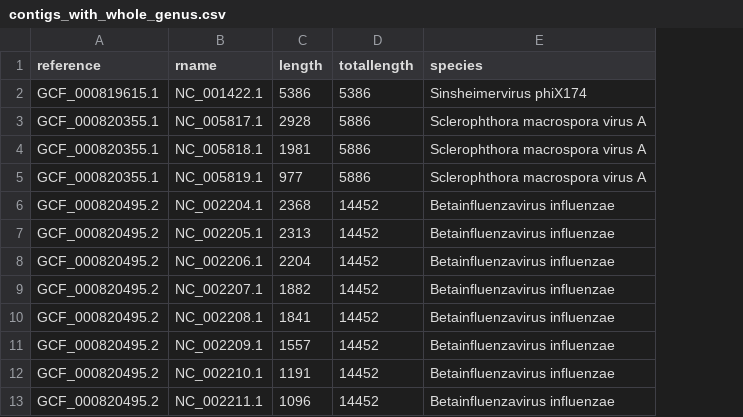
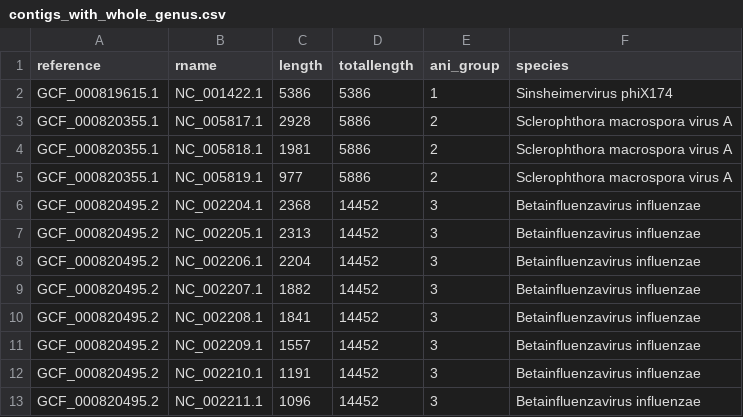
Before and after one commit to softwaremmm/competitivemapping_pipeline, a CSV file: test_data/sylph_databases/A/contigs_with_whole_genus.csv, drawn as a sheet; the diff names each change by its address in the sheet, - before the commit and + after, or states it on an @@ line.

Commit message:
test: update expectations to include ani_group

```diff
--- a/test_data/sylph_databases/A/contigs_with_whole_genus.csv
+++ b/test_data/sylph_databases/A/contigs_with_whole_genus.csv
+column E (ani_group), rows 2-13: 1 | 2 | 2 | 2 | 3 | 3 | 3 | 3 | 3 | 3 | 3 | 3
```
Also changed, not shown: test_data/sylph_databases/A/contigs.csv, test_data/sylph_databases/B/contigs.csv, 2 other files.
